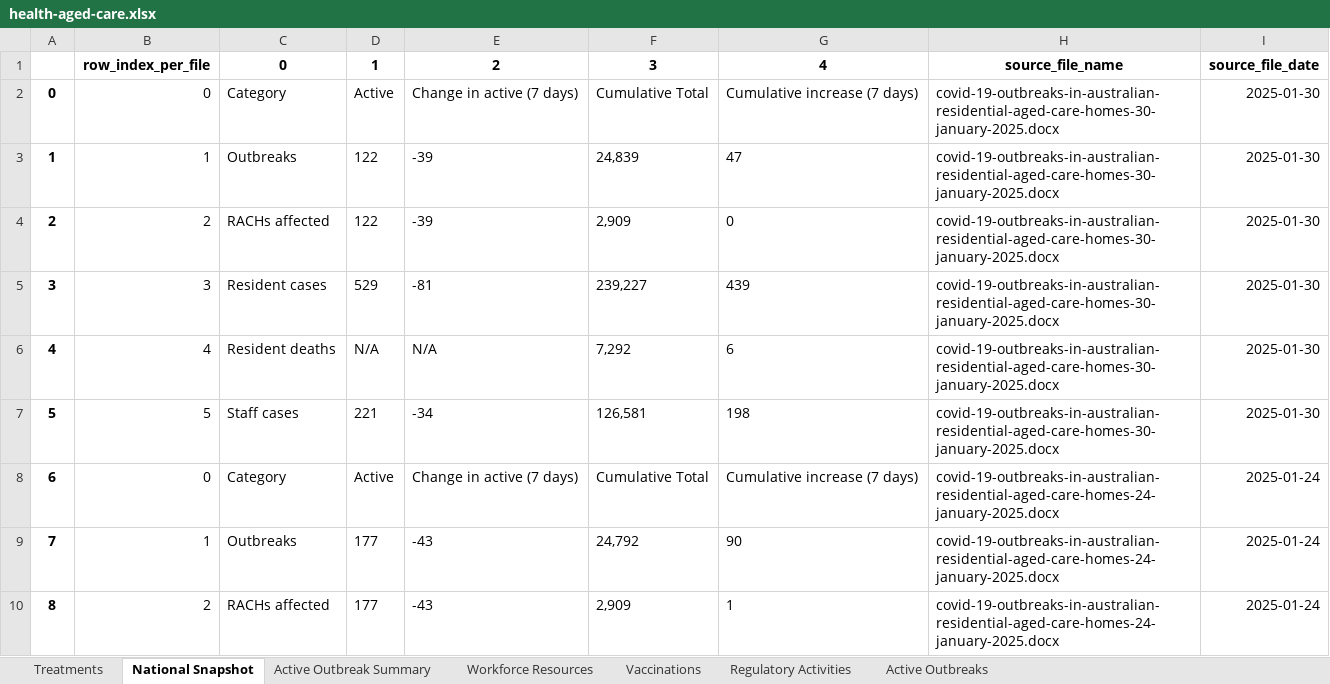
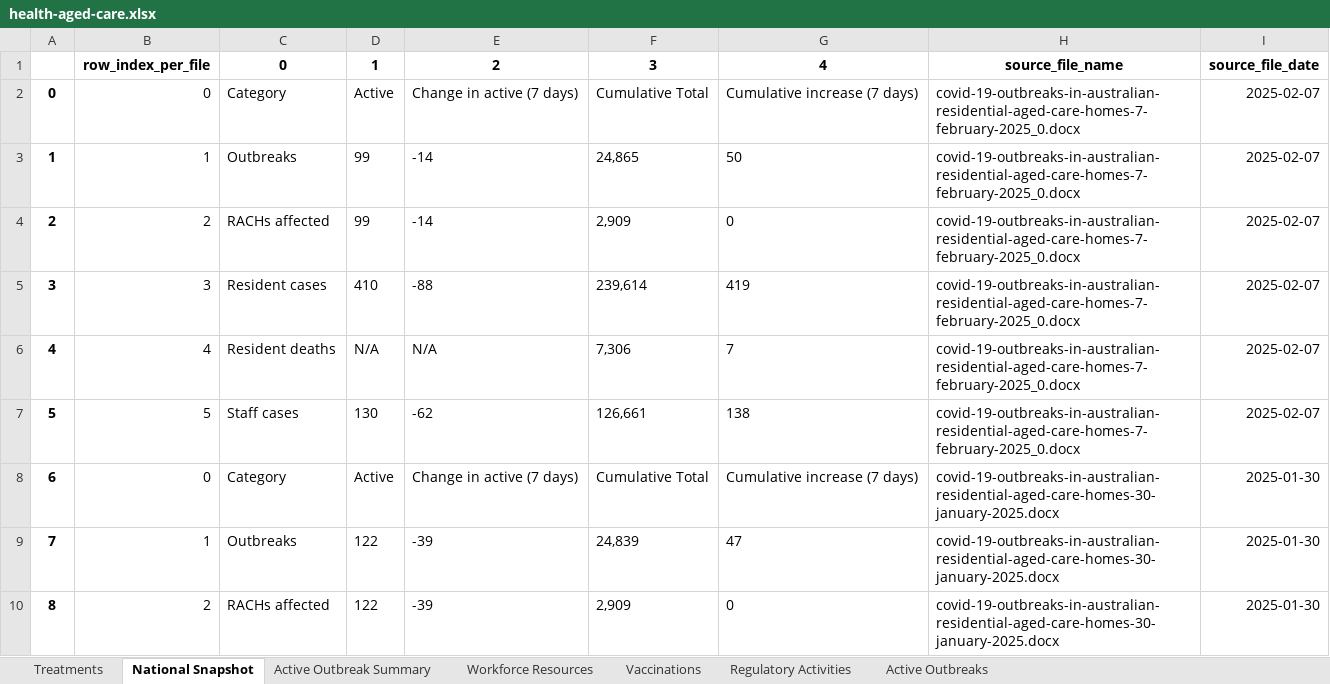
Before and after one commit to Mike-Honey/covid-19-au-vaccinations, an Excel workbook: health-aged-care/health-aged-care.xlsx, sheet National Snapshot, drawn as a sheet; only a part is shown; the shorter side is filled out with more unchanged rows; values as stored, in another font and other column widths than the file's, no borders; addresses are those after the commit; the diff names each change by its address in the sheet, - before the commit and + after, or states it on an @@ line.

```diff
--- a/health-aged-care/health-aged-care.xlsx (sheet National Snapshot)
+++ b/health-aged-care/health-aged-care.xlsx (sheet National Snapshot)
+row 2: 0 | 0 | Category | Active | Change in active (7 days) | Cumulative Total | Cumulative increase (7 days) | covid-19-outbreaks-in-australian-residential-aged-care-homes-7-february-2025_0.docx | 2025-02-07
+row 3: 1 | 1 | Outbreaks | 99 | -14 | 24,865 | 50 | covid-19-outbreaks-in-australian-residential-aged-care-homes-7-february-2025_0.docx | 2025-02-07
+row 4: 2 | 2 | RACHs affected | 99 | -14 | 2,909 | 0 | covid-19-outbreaks-in-australian-residential-aged-care-homes-7-february-2025_0.docx | 2025-02-07
+row 5: 3 | 3 | Resident cases | 410 | -88 | 239,614 | 419 | covid-19-outbreaks-in-australian-residential-aged-care-homes-7-february-2025_0.docx | 2025-02-07
+row 6: 4 | 4 | Resident deaths | N/A | N/A | 7,306 | 7 | covid-19-outbreaks-in-australian-residential-aged-care-homes-7-february-2025_0.docx | 2025-02-07
+row 7: 5 | 5 | Staff cases | 130 | -62 | 126,661 | 138 | covid-19-outbreaks-in-australian-residential-aged-care-homes-7-february-2025_0.docx | 2025-02-07
@@ column A renumbered from row 8 down @@
```
Also changed, not shown: sheet Active Outbreaks, sheet Active Outbreak Summary, sheet Vaccinations, sheet Regulatory Activities, sheet Workforce Resources, sheet Treatments, 2 other files.
